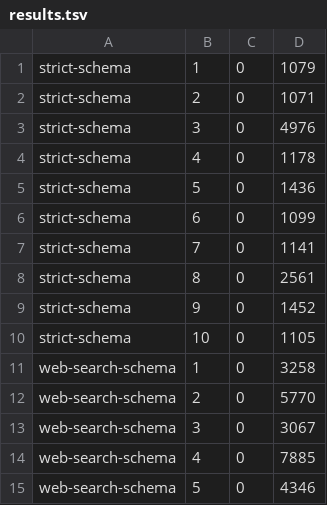
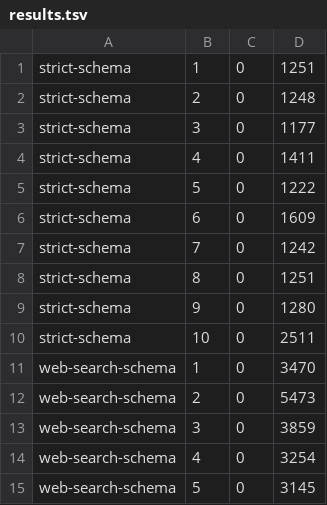
Before and after one commit to prls-co/CLIProxyAPI-setup, a TSV file: artifacts/P03/EVAL-003/results.tsv, drawn as a sheet.

```diff
--- a/artifacts/P03/EVAL-003/results.tsv
+++ b/artifacts/P03/EVAL-003/results.tsv
@@ -1,15 +1,15 @@
-strict-schema	1	0	1079
-strict-schema	2	0	1071
-strict-schema	3	0	4976
-strict-schema	4	0	1178
-strict-schema	5	0	1436
-strict-schema	6	0	1099
-strict-schema	7	0	1141
-strict-schema	8	0	2561
-strict-schema	9	0	1452
-strict-schema	10	0	1105
-web-search-schema	1	0	3258
-web-search-schema	2	0	5770
-web-search-schema	3	0	3067
-web-search-schema	4	0	7885
-web-search-schema	5	0	4346
+strict-schema	1	0	1251
+strict-schema	2	0	1248
+strict-schema	3	0	1177
+strict-schema	4	0	1411
+strict-schema	5	0	1222
+strict-schema	6	0	1609
+strict-schema	7	0	1242
+strict-schema	8	0	1251
+strict-schema	9	0	1280
+strict-schema	10	0	2511
+web-search-schema	1	0	3470
+web-search-schema	2	0	5473
+web-search-schema	3	0	3859
+web-search-schema	4	0	3254
+web-search-schema	5	0	3145
```
Also changed, not shown: artifacts/P06/backup-manifest.tsv, 51 other files.
